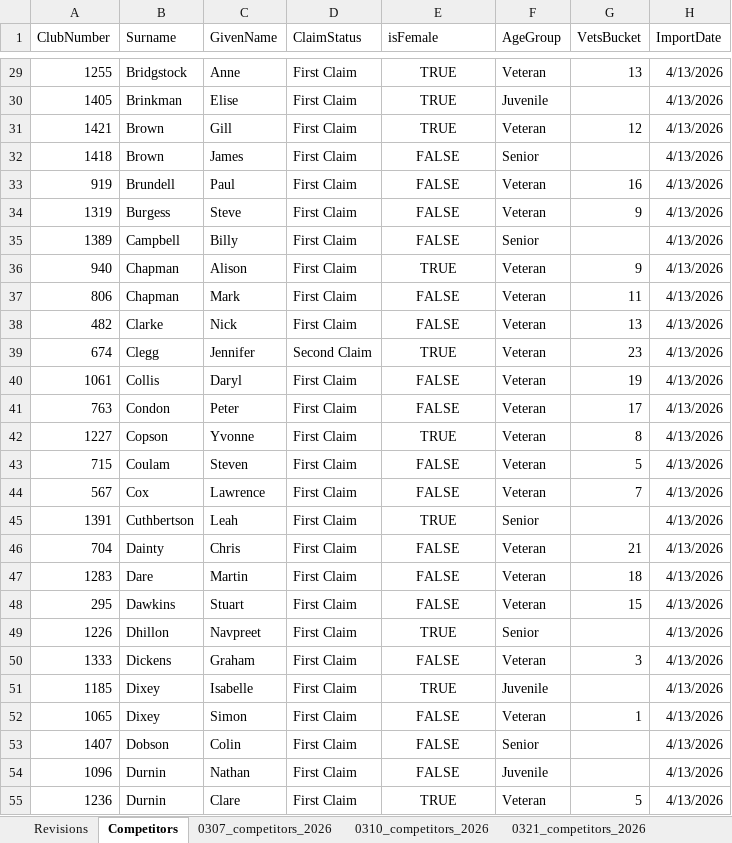
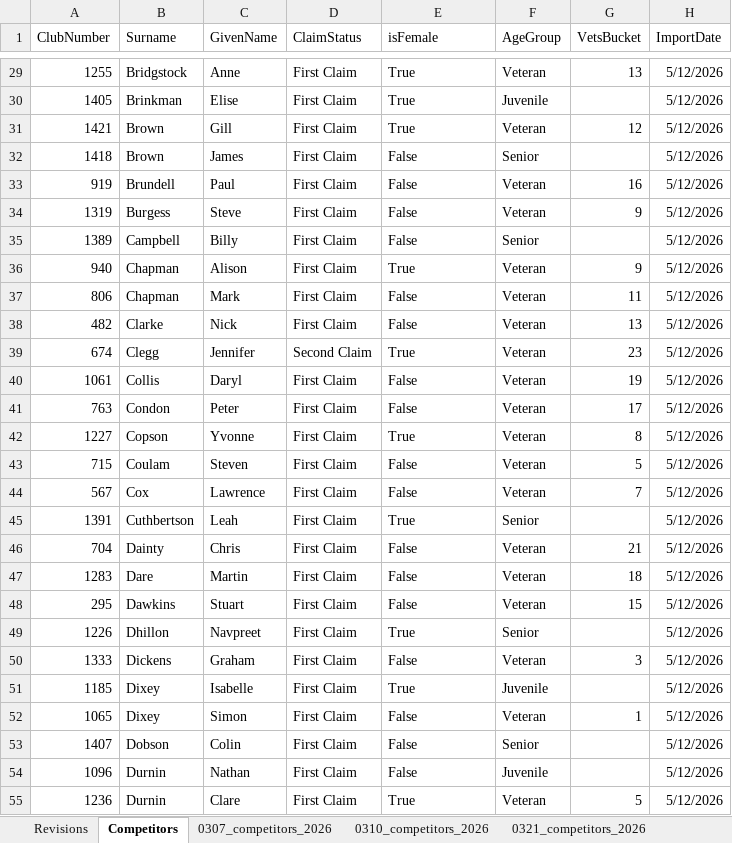
Before and after one commit to WellandValleyCC/WellandValleyCC.github.io, an Excel workbook: data/ClubEvents_2026.xlsx, sheet Competitors, drawn as a sheet; only a part is shown, gaps mark what is left out; values as stored, in another font and other column widths than the file's, no borders; the diff covers the shown part only; the diff names each change by its address in the sheet, - before the commit and + after, or states it on an @@ line.

Commit message:
Competitors sheet updated from new csv
✅ Total competitors processed: 231
📦 Unique competitors (latest per ClubNumber): 230
📊 Juvenile: 9F / 11M / 20T
📊 Junior: 2F / 4M / 6T
📊 Senior: 24F / 35M / 59T
📊 Veteran: 38F / 107M / 145T

```diff
--- a/data/ClubEvents_2026.xlsx (sheet Competitors)
+++ b/data/ClubEvents_2026.xlsx (sheet Competitors)
-E29:E55 alignment: center
+E29:E55 alignment: left
-E29:E31 (isFemale): TRUE
+E29:E31 (isFemale): True
-H29:H55 (ImportDate): 4/13/2026
+H29:H55 (ImportDate): 5/12/2026
-E32:E35 (isFemale): FALSE
+E32:E35 (isFemale): False
-E36 (isFemale): TRUE
+E36 (isFemale): True
-E37:E38 (isFemale): FALSE
+E37:E38 (isFemale): False
-E39 (isFemale): TRUE
+E39 (isFemale): True
-E40:E41 (isFemale): FALSE
+E40:E41 (isFemale): False
-E42 (isFemale): TRUE
+E42 (isFemale): True
-E43:E44 (isFemale): FALSE
+E43:E44 (isFemale): False
-E45 (isFemale): TRUE
+E45 (isFemale): True
-E46:E48 (isFemale): FALSE
+E46:E48 (isFemale): False
-E49 (isFemale): TRUE
+E49 (isFemale): True
-E50 (isFemale): FALSE
+E50 (isFemale): False
-E51 (isFemale): TRUE
+E51 (isFemale): True
-E52:E54 (isFemale): FALSE
+E52:E54 (isFemale): False
-E55 (isFemale): TRUE
+E55 (isFemale): True
```
Also changed, not shown: 14 added rows, 1 removed row, 378 edited cells and cell formats elsewhere in this sheet, sheet NameLookup, other sheet tabs, formulas that keep their value.
